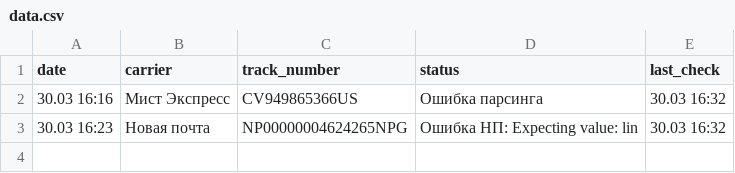
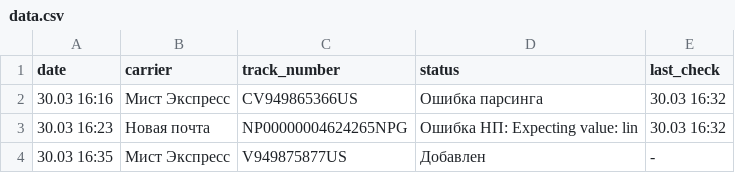
Before and after one commit to Madychenia/trackship, a CSV file: data.csv, drawn as a sheet.

Commit message:
Update tracking data

```diff
--- a/data.csv
+++ b/data.csv
@@ -3 +3,2 @@ date,carrier,track_number,status,last_check
 30.03 16:23,Новая почта,NP00000004624265NPG,Ошибка НП: Expecting value: lin,30.03 16:32
+30.03 16:35,Мист Экспресс,V949875877US,Добавлен,-
```
